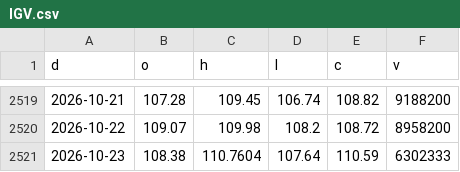
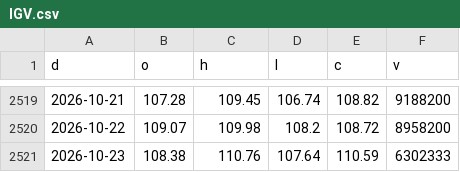
Before and after one commit to North7/morningbell, a CSV file: data/hist/IGV.csv, drawn as a sheet; only a part is shown, gaps mark what is left out.

```diff
--- a/data/hist/IGV.csv
+++ b/data/hist/IGV.csv
@@ -2520,2 +2520,2 @@ d,o,h,l,c,v
 2026-10-22,109.07,109.98,108.2,108.72,8958200
-2026-10-23,108.38,110.7604,107.64,110.59,6302333
+2026-10-23,108.38,110.76,107.64,110.59,6302333
```
Also changed, not shown: data/hist/FUND_ABIT.csv, data/hist/FUND_ABUS.csv, 11 other files.
